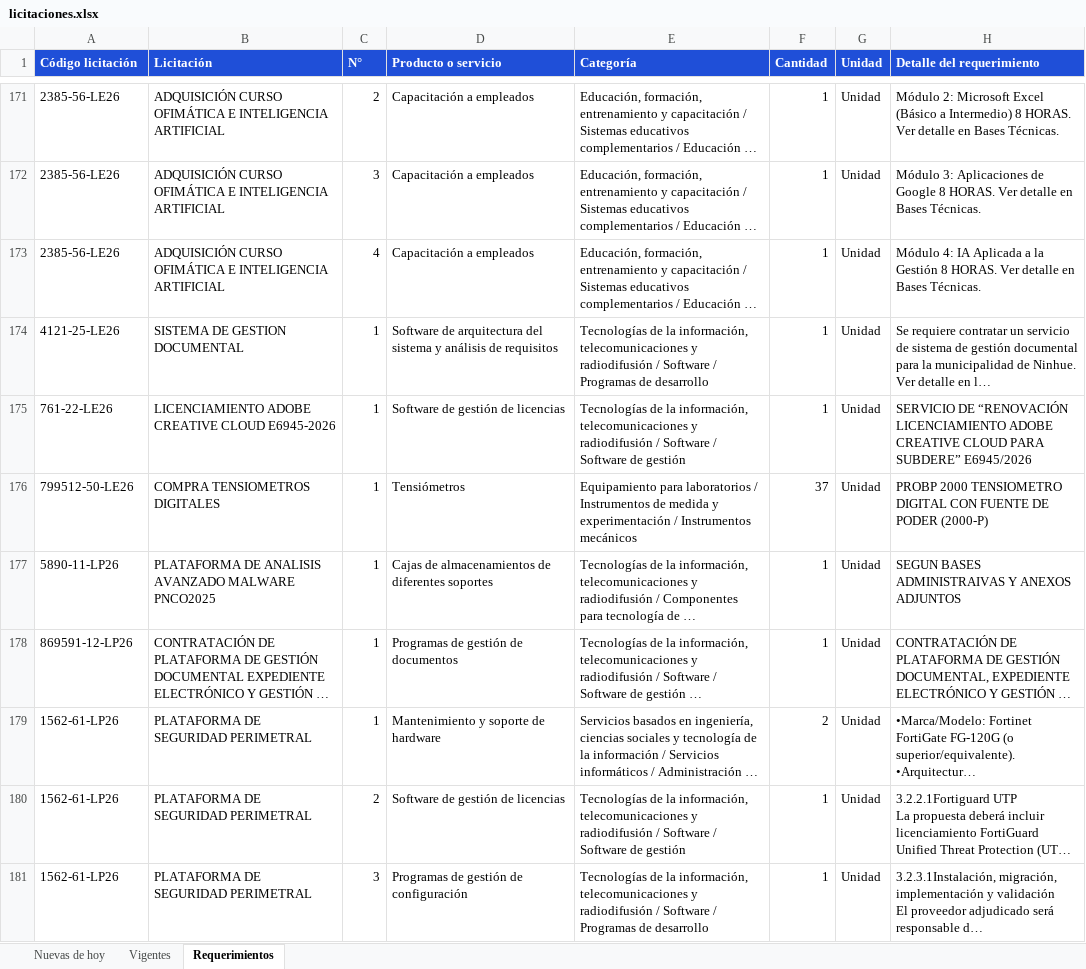
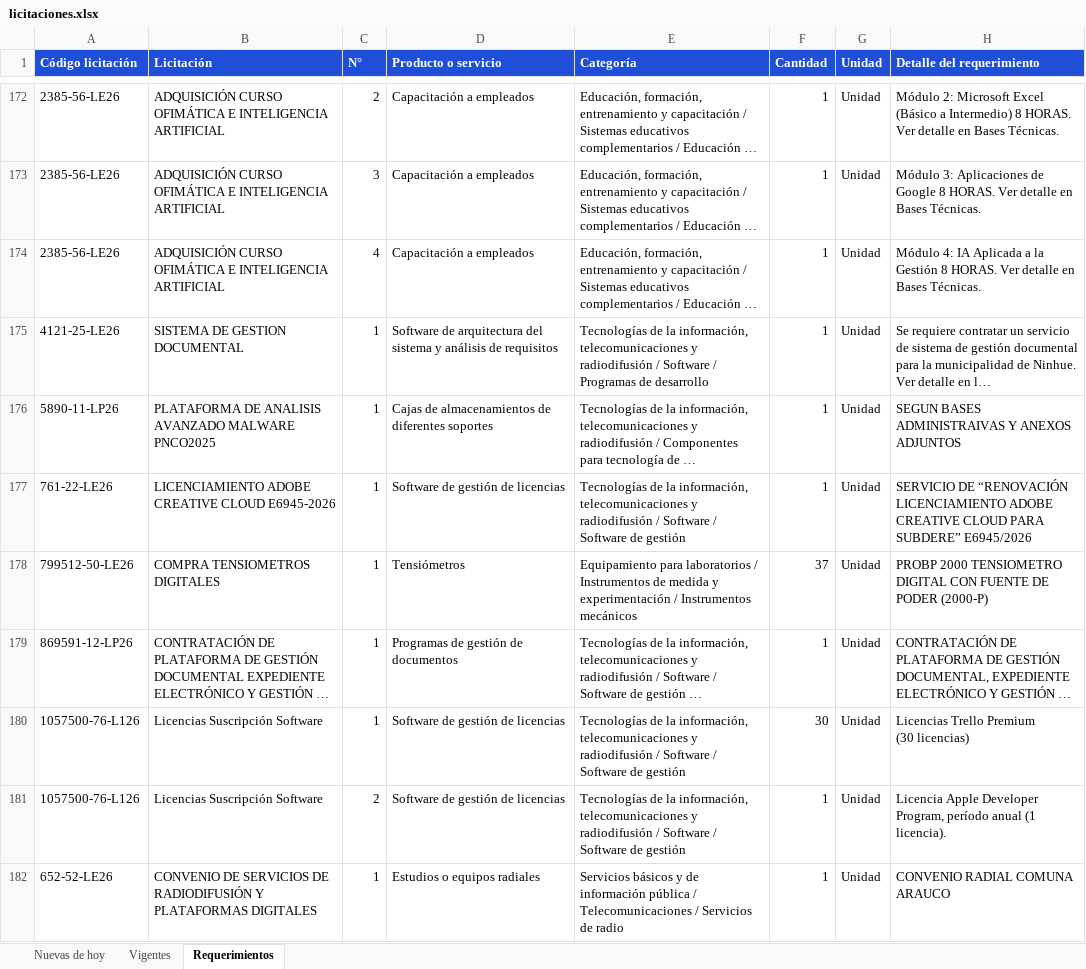
Before and after one commit to annibe/radar-licitaciones, an Excel workbook: web/descargas/licitaciones.xlsx, sheet Requerimientos, drawn as a sheet; only a part is shown, gaps mark what is left out; the shorter side is filled out with more unchanged rows; long unchanged cells end in …; values as stored, in another font and other column widths than the file's, no borders; ↵ is a line break in a cell; the diff covers the shown part only; the diff names each change by its address in the sheet, - before the commit and + after, or states it on an @@ line.

```diff
--- a/web/descargas/licitaciones.xlsx (sheet Requerimientos)
+++ b/web/descargas/licitaciones.xlsx (sheet Requerimientos)
@@ row 177 moved to row 176: 5890-11-LP26 @@
+row 180: 1057500-76-L126 | Licencias Suscripción Software | 1 | Software de gestión de licencias | Tecnologías de la información, telecomunicaciones y radiodifusión / Software / Software de gestión | 30 | Unidad | Licencias Trello Premium ↵ (30 licencias)
+row 181: 1057500-76-L126 | Licencias Suscripción Software | 2 | Software de gestión de licencias | Tecnologías de la información, telecomunicaciones y radiodifusión / Software / Software de gestión | 1 | Unidad | Licencia Apple Developer Program, período anual (1 licencia).
+row 182: 652-52-LE26 | CONVENIO DE SERVICIOS DE RADIODIFUSIÓN Y PLATAFORMAS DIGITALES | 1 | Estudios o equipos radiales | Servicios básicos y de información pública / Telecomunicaciones / Servicios de radio | 1 | Unidad | CONVENIO RADIAL COMUNA ARAUCO
```
Also changed, not shown: 28 added rows, 6 removed rows, 16 moved rows and 5 edited cells elsewhere in this sheet, sheet Vigentes, sheet Nuevas de hoy, formulas that keep their value, 4 other files.
